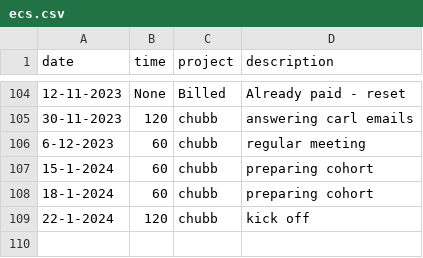
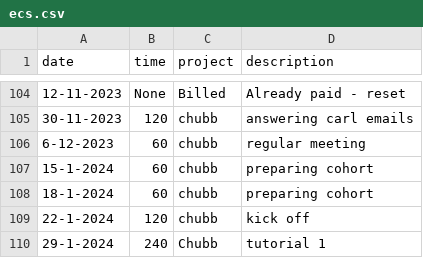
Before and after one commit to cmougan/knee, a CSV file: data/ecs.csv, drawn as a sheet; only a part is shown, gaps mark what is left out.

```diff
--- a/data/ecs.csv
+++ b/data/ecs.csv
@@ -109 +109,2 @@ date, time, project, description
 22-1-2024, 120, chubb, kick off
+29-1-2024, 240, Chubb, tutorial 1
```
Also changed, not shown: data/pain.csv, data/sport.csv.
